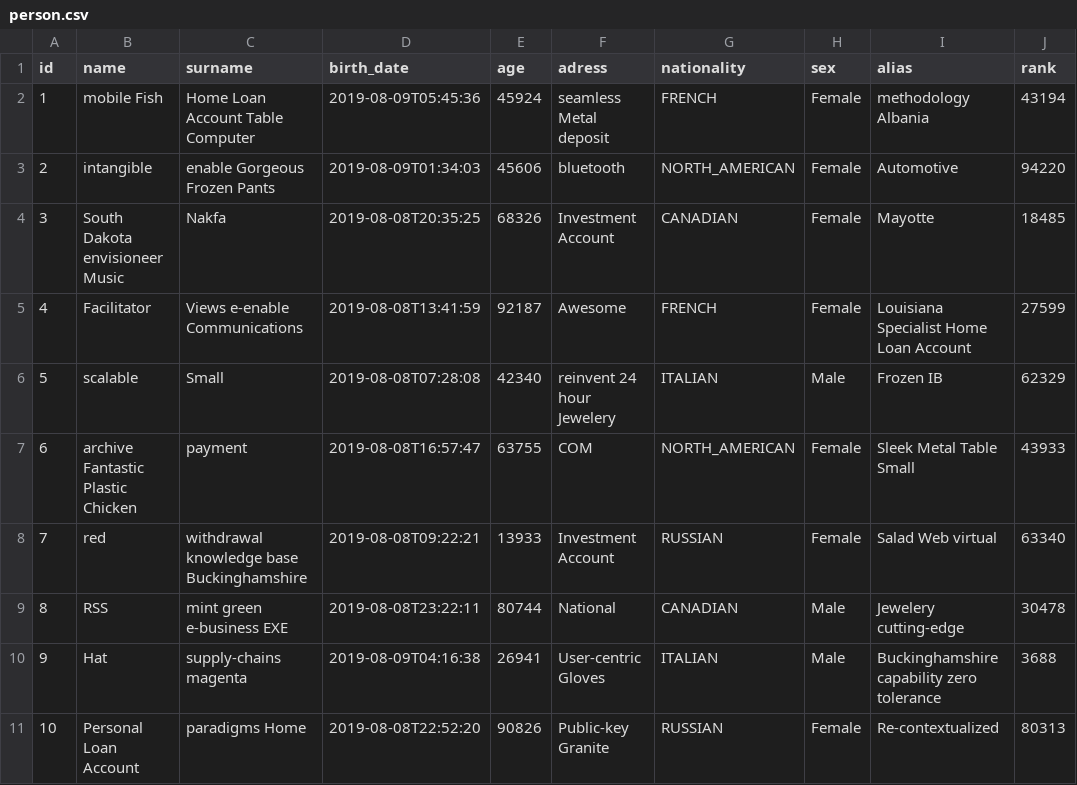
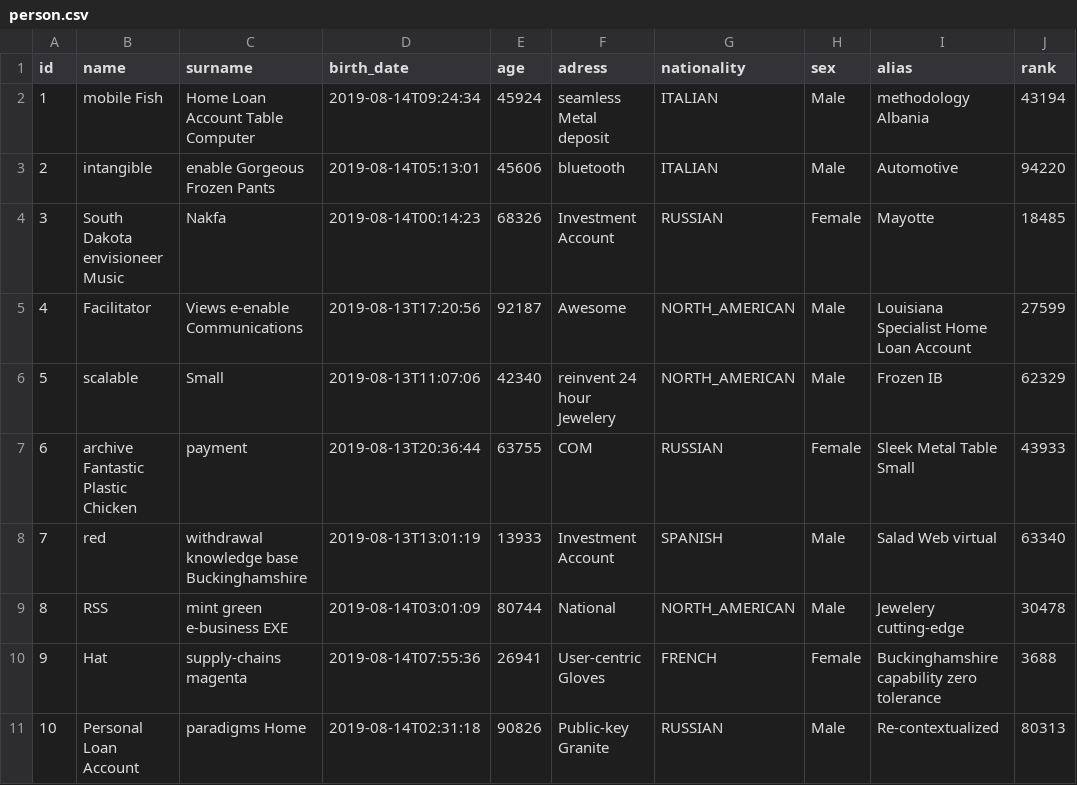
Before and after one commit to AlbertoGSZ/IT-Example-Project, a CSV file: src/main/resources/config/liquibase/fake-data/person.csv, drawn as a sheet.

```diff
--- a/src/main/resources/config/liquibase/fake-data/person.csv
+++ b/src/main/resources/config/liquibase/fake-data/person.csv
@@ -1,11 +1,11 @@
 id;name;surname;birth_date;age;adress;nationality;sex;alias;rank
-1;mobile Fish;Home Loan Account Table Computer;2019-08-09T05:45:36;45924;seamless Metal deposit;FRENCH;Female;methodology Albania;43194
-2;intangible;enable Gorgeous Frozen Pants;2019-08-09T01:34:03;45606;bluetooth;NORTH_AMERICAN;Female;Automotive;94220
-3;South Dakota envisioneer Music;Nakfa;2019-08-08T20:35:25;68326;Investment Account;CANADIAN;Female;Mayotte;18485
-4;Facilitator;Views e-enable Communications;2019-08-08T13:41:59;92187;Awesome;FRENCH;Female;Louisiana Specialist Home Loan Account;27599
-5;scalable;Small;2019-08-08T07:28:08;42340;reinvent 24 hour Jewelery;ITALIAN;Male;Frozen IB;62329
-6;archive Fantastic Plastic Chicken;payment;2019-08-08T16:57:47;63755;COM;NORTH_AMERICAN;Female;Sleek Metal Table Small;43933
-7;red;withdrawal knowledge base Buckinghamshire;2019-08-08T09:22:21;13933;Investment Account;RUSSIAN;Female;Salad Web virtual;63340
-8;RSS;mint green e-business EXE;2019-08-08T23:22:11;80744;National;CANADIAN;Male;Jewelery cutting-edge;30478
-9;Hat;supply-chains magenta;2019-08-09T04:16:38;26941;User-centric Gloves;ITALIAN;Male;Buckinghamshire capability zero tolerance;3688
-10;Personal Loan Account;paradigms Home;2019-08-08T22:52:20;90826;Public-key Granite;RUSSIAN;Female;Re-contextualized;80313
+1;mobile Fish;Home Loan Account Table Computer;2019-08-14T09:24:34;45924;seamless Metal deposit;ITALIAN;Male;methodology Albania;43194
+2;intangible;enable Gorgeous Frozen Pants;2019-08-14T05:13:01;45606;bluetooth;ITALIAN;Male;Automotive;94220
+3;South Dakota envisioneer Music;Nakfa;2019-08-14T00:14:23;68326;Investment Account;RUSSIAN;Female;Mayotte;18485
+4;Facilitator;Views e-enable Communications;2019-08-13T17:20:56;92187;Awesome;NORTH_AMERICAN;Male;Louisiana Specialist Home Loan Account;27599
+5;scalable;Small;2019-08-13T11:07:06;42340;reinvent 24 hour Jewelery;NORTH_AMERICAN;Male;Frozen IB;62329
+6;archive Fantastic Plastic Chicken;payment;2019-08-13T20:36:44;63755;COM;RUSSIAN;Female;Sleek Metal Table Small;43933
+7;red;withdrawal knowledge base Buckinghamshire;2019-08-13T13:01:19;13933;Investment Account;SPANISH;Male;Salad Web virtual;63340
+8;RSS;mint green e-business EXE;2019-08-14T03:01:09;80744;National;NORTH_AMERICAN;Male;Jewelery cutting-edge;30478
+9;Hat;supply-chains magenta;2019-08-14T07:55:36;26941;User-centric Gloves;FRENCH;Female;Buckinghamshire capability zero tolerance;3688
+10;Personal Loan Account;paradigms Home;2019-08-14T02:31:18;90826;Public-key Granite;RUSSIAN;Male;Re-contextualized;80313
```
Also changed, not shown: src/main/resources/config/liquibase/fake-data/case_report.csv, 48 other files.
